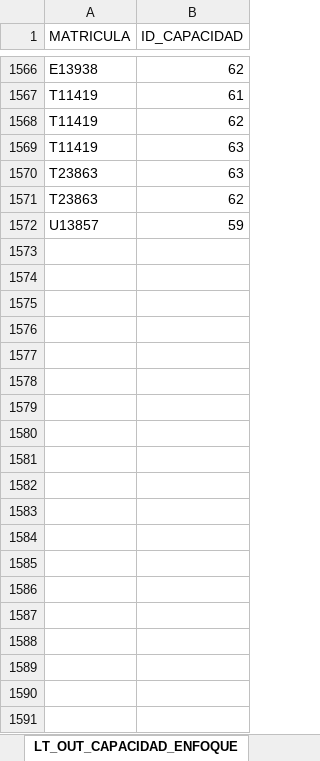
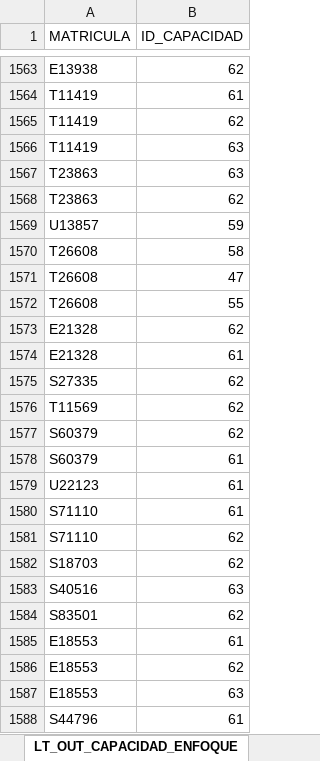
Before and after one commit to richard-usmp/Actualizar_formatos_priorizacion, an Excel workbook: Excel_Entrada/PRUEBA_PLANTILLA_PRIORIZACIÓN.xlsx, sheet LT_OUT_CAPACIDAD_ENFOQUE, drawn as a sheet; only a part is shown, gaps mark what is left out; values as stored, in another font and other column widths than the file's, no borders; table styles not drawn; the diff covers the shown part only; the diff names each change by its address in the sheet, - before the commit and + after, or states it on an @@ line.

```diff
--- a/Excel_Entrada/PRUEBA_PLANTILLA_PRIORIZACIÓN.xlsx (sheet LT_OUT_CAPACIDAD_ENFOQUE)
+++ b/Excel_Entrada/PRUEBA_PLANTILLA_PRIORIZACIÓN.xlsx (sheet LT_OUT_CAPACIDAD_ENFOQUE)
+row 1570: T26608 | 58
+row 1571: T26608 | 47
+row 1572: T26608 | 55
+row 1573: E21328 | 62
+row 1574: E21328 | 61
+row 1575: S27335 | 62
+row 1576: T11569 | 62
+row 1577: S60379 | 62
+row 1578: S60379 | 61
+row 1579: U22123 | 61
+row 1580: S71110 | 61
+row 1581: S71110 | 62
+row 1582: S18703 | 62
+row 1583: S40516 | 63
+row 1584: S83501 | 62
+row 1585: E18553 | 61
+row 1586: E18553 | 62
+row 1587: E18553 | 63
+row 1588: S44796 | 61
```
Also changed, not shown: 153 added rows and 3 removed rows elsewhere in this sheet, sheet LT_IN_COLABORADOR_CURSO, sheet LT_OUT_COMPROMISO, sheet RESUMEN, sheet COLABORADORES, sheet LT_IN_CAPACIDAD, formulas that keep their value, 7 other files.
